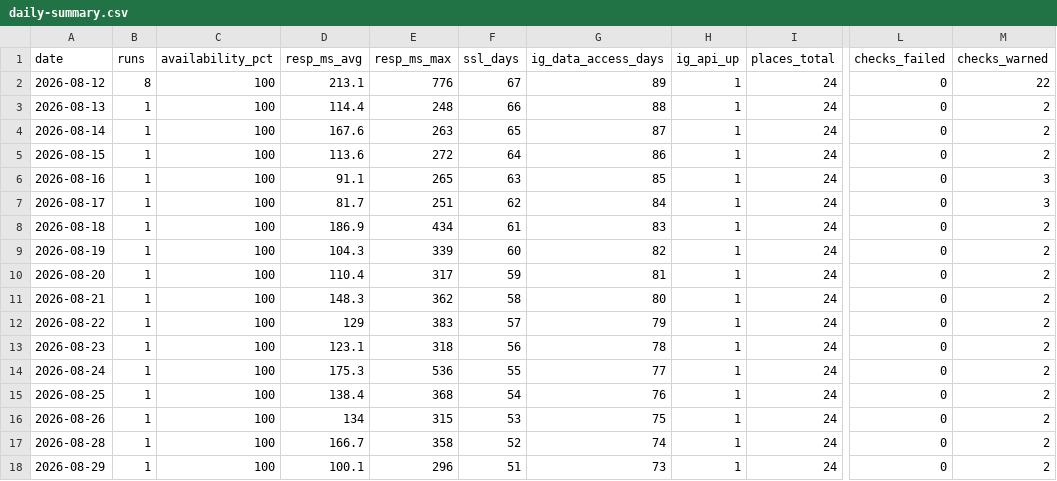
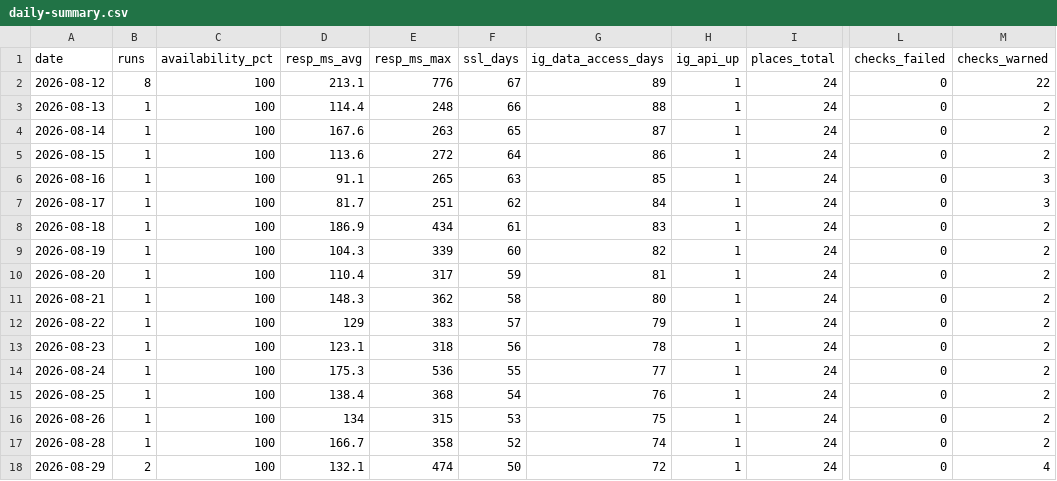
Before and after one commit to byeongkicho/Gluten-Free_Korea, a CSV file: data/daily-summary.csv, drawn as a sheet; only a part is shown, gaps mark what is left out; the diff names each change by its address in the sheet, - before the commit and + after, or states it on an @@ line.

```diff
--- a/data/daily-summary.csv
+++ b/data/daily-summary.csv
-B18 (runs): 1
+B18 (runs): 2
-D18 (resp_ms_avg): 100.1
+D18 (resp_ms_avg): 132.1
-E18 (resp_ms_max): 296
+E18 (resp_ms_max): 474
-F18 (ssl_days): 51
+F18 (ssl_days): 50
-G18 (ig_data_access_days): 73
+G18 (ig_data_access_days): 72
-M18 (checks_warned): 2
+M18 (checks_warned): 4
```
